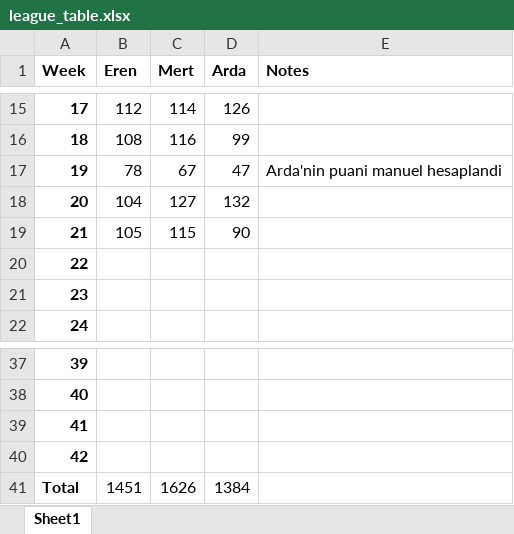
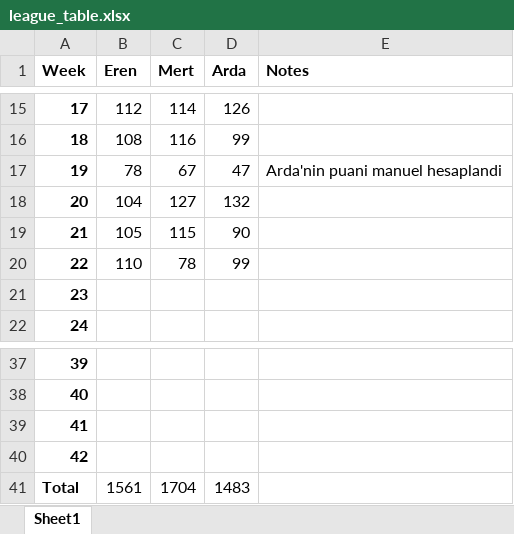
Before and after one commit to edonmez01/POSosyalPicker, an Excel workbook: league_table.xlsx, sheet Sheet1, drawn as a sheet; only a part is shown, gaps mark what is left out; values as stored, in another font and other column widths than the file's, no borders; the diff names each change by its address in the sheet, - before the commit and + after, or states it on an @@ line.

Commit message:
Updated league table for GW23.

```diff
--- a/league_table.xlsx (sheet Sheet1)
+++ b/league_table.xlsx (sheet Sheet1)
-B20 (Eren): (empty)
+B20 (Eren): 110
-C20 (Mert): (empty)
+C20 (Mert): 78
-D20 (Arda): (empty)
+D20 (Arda): 99
-B41 (Eren): 1451
+B41 (Eren): 1561
-C41 (Mert): 1626
+C41 (Mert): 1704
-D41 (Arda): 1384
+D41 (Arda): 1483
```
